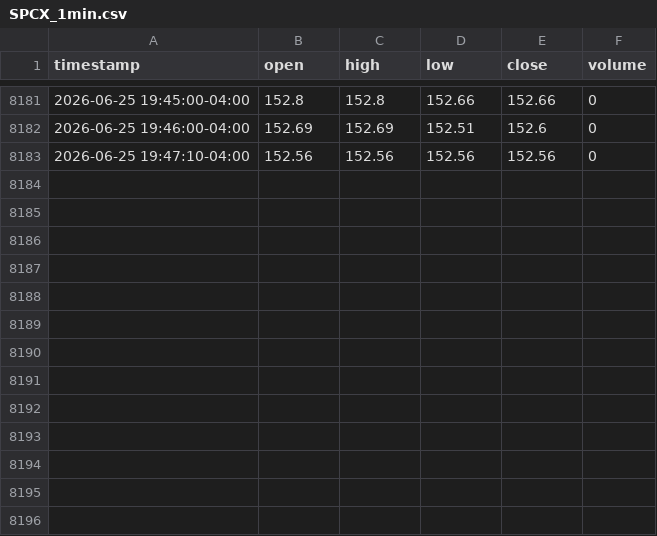
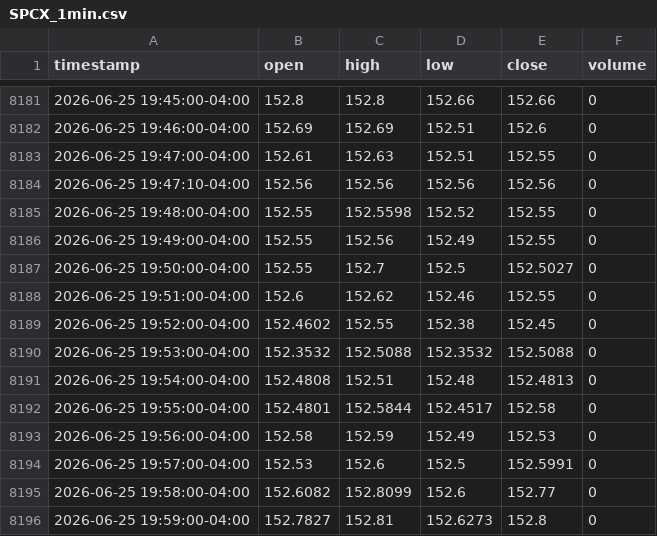
Before and after one commit to marsierz-ui/SPCX_data, a CSV file: data/1min/SPCX_1min.csv, drawn as a sheet; only a part is shown, gaps mark what is left out.

```diff
--- a/data/1min/SPCX_1min.csv
+++ b/data/1min/SPCX_1min.csv
@@ -8182,2 +8182,15 @@ timestamp,open,high,low,close,volume
 2026-06-25 19:46:00-04:00,152.69,152.69,152.51,152.6,0
+2026-06-25 19:47:00-04:00,152.61,152.63,152.51,152.55,0
 2026-06-25 19:47:10-04:00,152.56,152.56,152.56,152.56,0
+2026-06-25 19:48:00-04:00,152.55,152.5598,152.52,152.55,0
+2026-06-25 19:49:00-04:00,152.55,152.56,152.49,152.55,0
+2026-06-25 19:50:00-04:00,152.55,152.7,152.5,152.5027,0
+2026-06-25 19:51:00-04:00,152.6,152.62,152.46,152.55,0
+2026-06-25 19:52:00-04:00,152.4602,152.55,152.38,152.45,0
+2026-06-25 19:53:00-04:00,152.3532,152.5088,152.3532,152.5088,0
+2026-06-25 19:54:00-04:00,152.4808,152.51,152.48,152.4813,0
+2026-06-25 19:55:00-04:00,152.4801,152.5844,152.4517,152.58,0
+2026-06-25 19:56:00-04:00,152.58,152.59,152.49,152.53,0
+2026-06-25 19:57:00-04:00,152.53,152.6,152.5,152.5991,0
+2026-06-25 19:58:00-04:00,152.6082,152.8099,152.6,152.77,0
+2026-06-25 19:59:00-04:00,152.7827,152.81,152.6273,152.8,0
```
Also changed, not shown: 1 other file.
